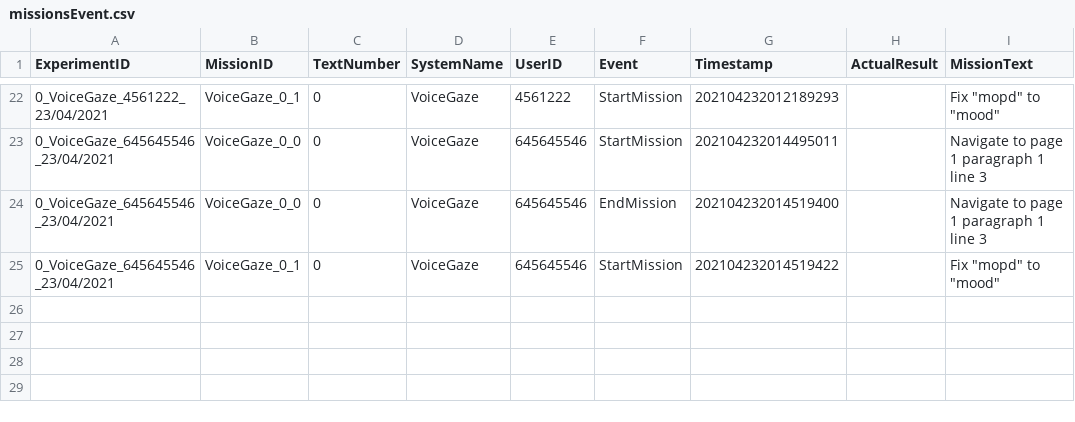
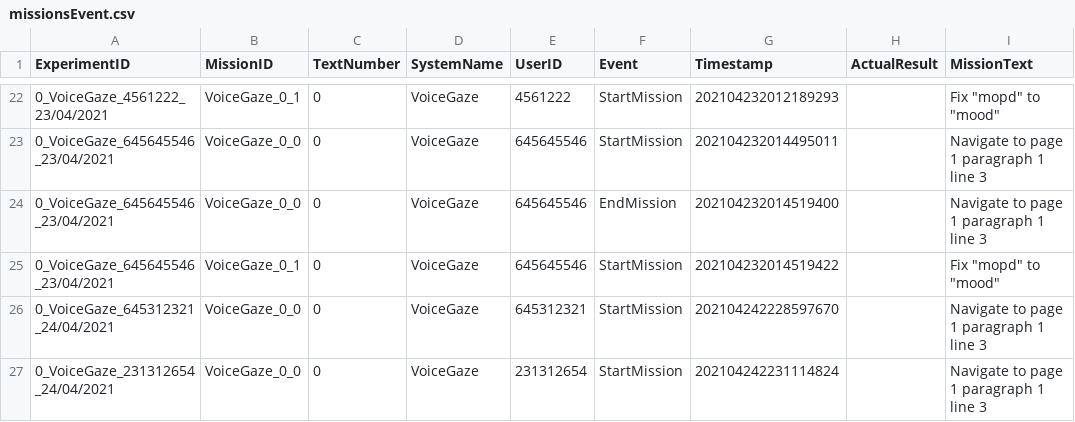
Before and after one commit to maxim-ai/Gaze-and-Voice-error-correction-system, a CSV file: WindowsFormsApp1/bin/x64/Debug/Tables/missionsEvent.csv, drawn as a sheet; only a part is shown, gaps mark what is left out.

```diff
--- a/WindowsFormsApp1/bin/x64/Debug/Tables/missionsEvent.csv
+++ b/WindowsFormsApp1/bin/x64/Debug/Tables/missionsEvent.csv
@@ -25 +25,3 @@ ExperimentID,MissionID,TextNumber,SystemName,UserID,Event,Timestamp,ActualResult
 0_VoiceGaze_645645546_23/04/2021,VoiceGaze_0_1,0,VoiceGaze,645645546,StartMission,202104232014519422,,Fix "mopd" to "mood"
+0_VoiceGaze_645312321_24/04/2021,VoiceGaze_0_0,0,VoiceGaze,645312321,StartMission,202104242228597670,,Navigate to page 1 paragraph 1 line 3
+0_VoiceGaze_231312654_24/04/2021,VoiceGaze_0_0,0,VoiceGaze,231312654,StartMission,202104242231114824,,Navigate to page 1 paragraph 1 line 3
```
Also changed, not shown: WindowsFormsApp1/bin/x64/Debug/Tables/commandsEvents.csv, WindowsFormsApp1/bin/x64/Debug/Tables/experimentsEvents.csv, 13 other files.
